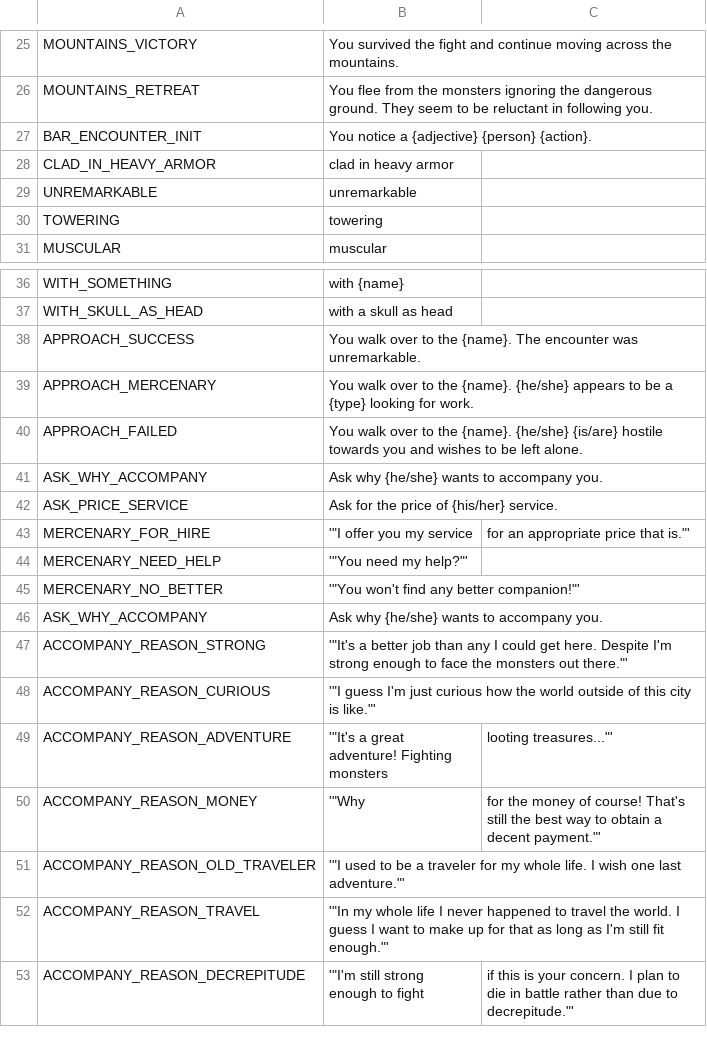
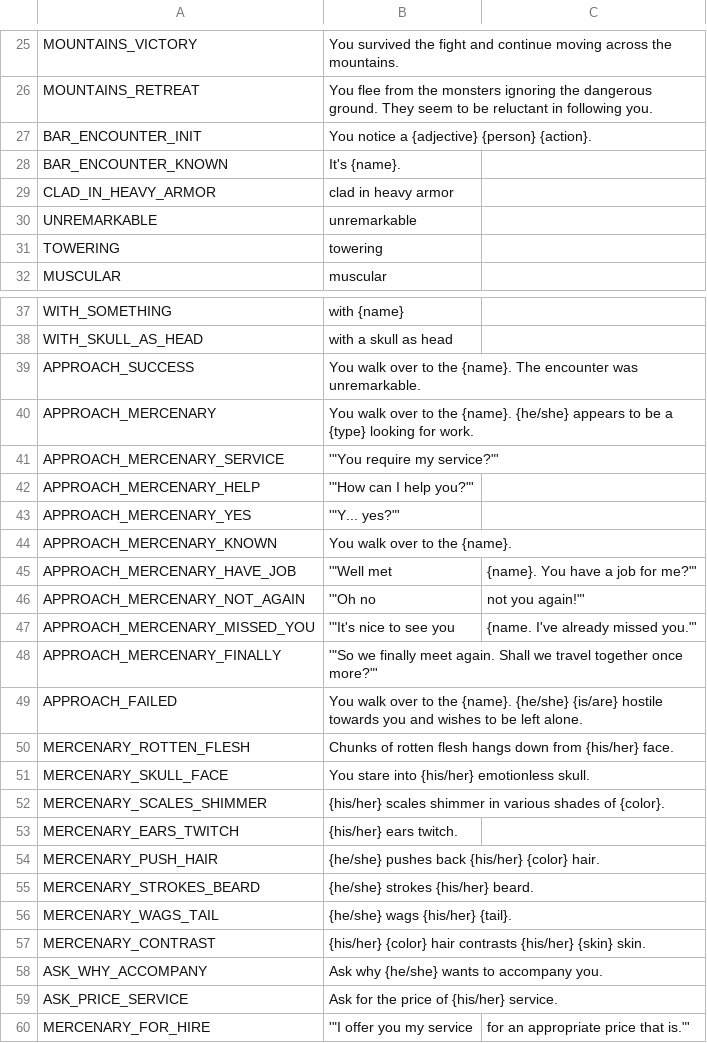
Before and after one commit to V-ktor/TR, a CSV file: translations/events.csv, drawn as a sheet; only a part is shown, gaps mark what is left out; the shorter side is filled out with more unchanged rows; the diff names each change by its address in the sheet, - before the commit and + after, or states it on an @@ line.

Commit message:
Some improvements on mercenary encounters.

```diff
--- a/translations/events.csv
+++ b/translations/events.csv
+row 28: BAR_ENCOUNTER_KNOWN | It's {name}.
+row 41: APPROACH_MERCENARY_SERVICE | '"You require my service?"'
+row 42: APPROACH_MERCENARY_HELP | '"How can I help you?"'
+row 43: APPROACH_MERCENARY_YES | '"Y... yes?"'
+row 44: APPROACH_MERCENARY_KNOWN | You walk over to the {name}.
+row 45: APPROACH_MERCENARY_HAVE_JOB | '"Well met | {name}. You have a job for me?"'
+row 46: APPROACH_MERCENARY_NOT_AGAIN | '"Oh no | not you again!"'
+row 47: APPROACH_MERCENARY_MISSED_YOU | '"It's nice to see you | {name. I've already missed you."'
+row 48: APPROACH_MERCENARY_FINALLY | '"So we finally meet again. Shall we travel together once more?"'
+row 50: MERCENARY_ROTTEN_FLESH | Chunks of rotten flesh hangs down from {his/her} face.
+row 51: MERCENARY_SKULL_FACE | You stare into {his/her} emotionless skull.
+row 52: MERCENARY_SCALES_SHIMMER | {his/her} scales shimmer in various shades of {color}.
+row 53: MERCENARY_EARS_TWITCH | {his/her} ears twitch.
+row 54: MERCENARY_PUSH_HAIR | {he/she} pushes back {his/her} {color} hair.
+row 55: MERCENARY_STROKES_BEARD | {he/she} strokes {his/her} beard.
+row 56: MERCENARY_WAGS_TAIL | {he/she} wags {his/her} {tail}.
+row 57: MERCENARY_CONTRAST | {his/her} {color} hair contrasts {his/her} {skin} skin.
```
Also changed, not shown: translations/enhancements.csv, translations/races.csv, 8 other files.
